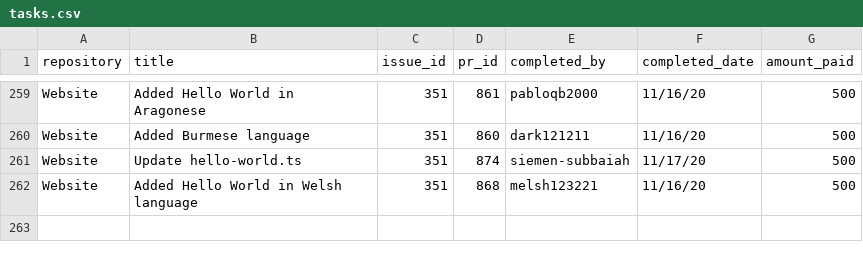
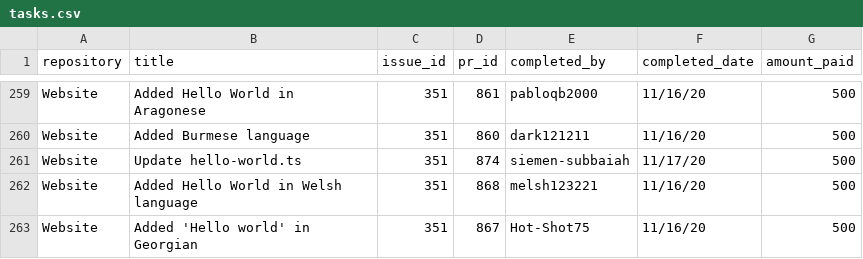
Before and after one commit to buckyroberts/Payment-Processor, a CSV file: csvs/tasks.csv, drawn as a sheet; only a part is shown, gaps mark what is left out.

Commit message:
Update tasks.csv

```diff
--- a/csvs/tasks.csv
+++ b/csvs/tasks.csv
@@ -262 +262,2 @@ Website,Update hello-world.ts,351,874,siemen-subbaiah,11/17/20,500
 Website,Added Hello World in Welsh language,351,868,melsh123221,11/16/20,500
+Website,Added 'Hello world' in Georgian,351,867,Hot-Shot75,11/16/20,500
```
